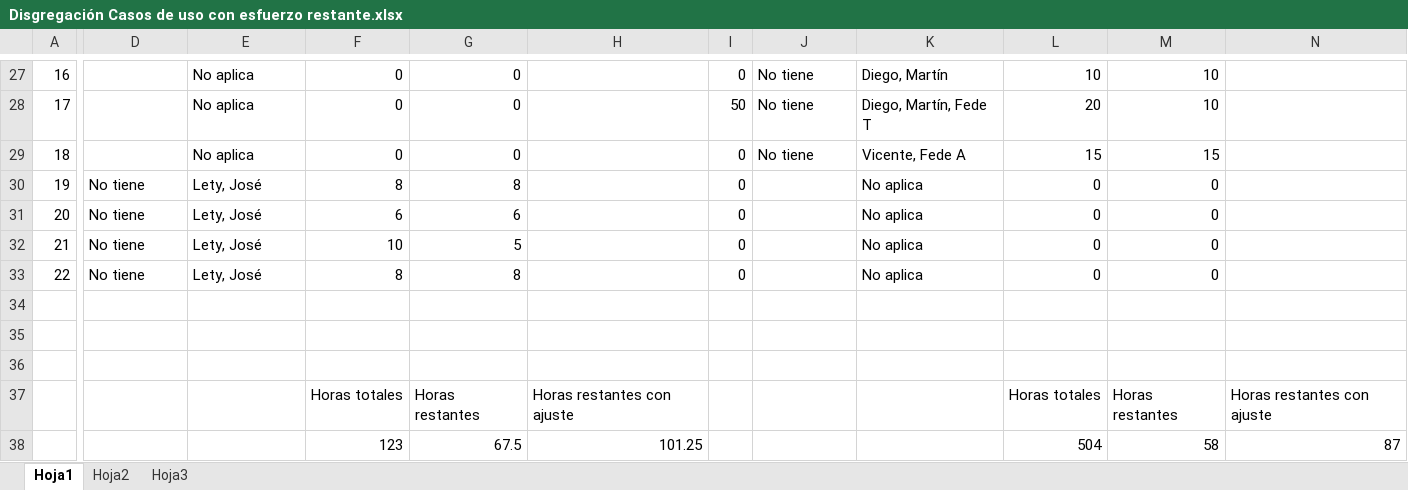
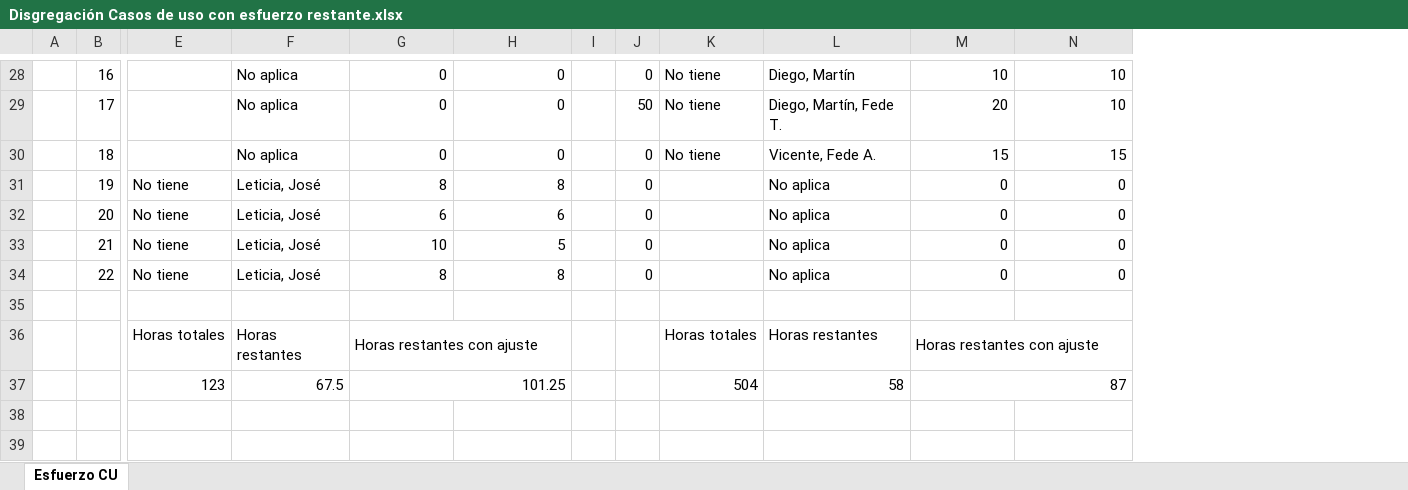
Before and after one commit to Chenteming/proyectointerpool, an Excel workbook: Documentacion/Fase de construcción/Semana 10/Gestion de proyecto/Disgregación Casos de uso con esfuerzo restante.xlsx, sheet Esfuerzo CU, drawn as a sheet; only a part is shown, gaps mark what is left out; values as stored, in another font and other column widths than the file's, no cell formats; removed rows and columns are numbered as before the commit, all else as after; rows hold the shown columns only; the diff covers the shown part only; the diff names each change by its address in the sheet, - before the commit and + after, or states it on an @@ line.

```diff
--- a/Documentacion/Fase de construcción/Semana 10/Gestion de proyecto/Disgregación Casos de uso con esfuerzo restante.xlsx (sheet Esfuerzo CU)
+++ b/Documentacion/Fase de construcción/Semana 10/Gestion de proyecto/Disgregación Casos de uso con esfuerzo restante.xlsx (sheet Esfuerzo CU)
-sheet tab: Hoja1
+sheet tab: Esfuerzo CU
-sheet tab: Hoja2
-sheet tab: Hoja3
+column A, empty
-column H, empty
+column I, empty
-column N, empty
-L29: Diego, Martín, Fede T
+L29: Diego, Martín, Fede T.
-L30: Vicente, Fede A
+L30: Vicente, Fede A.
-F31:F34: Lety, José
+F31:F34: Leticia, José
-row 36: (empty)
+row 36:  |  | Horas totales | Horas restantes | Horas restantes con ajuste |  |  |  | Horas totales | Horas restantes | Horas restantes con ajuste
+G36:H36 merged
+M36:N36 merged
-row 37: (empty)
+row 37:  |  | 123 | 67.5 | 101.25 |  |  |  | 504 | 58 | 87
+G37:H37 merged
+M37:N37 merged
-row 37:  |  |  | Horas totales | Horas restantes | Horas restantes con ajuste |  |  |  | Horas totales | Horas restantes | Horas restantes con ajuste
-row 38:  |  |  | 123 | 67.5 | 101.25 |  |  |  | 504 | 58 | 87
```
Also changed, not shown: 1 added row, 22 edited cells and merged cells elsewhere in this sheet, cell formats, formulas that keep their value, 1 other file.
